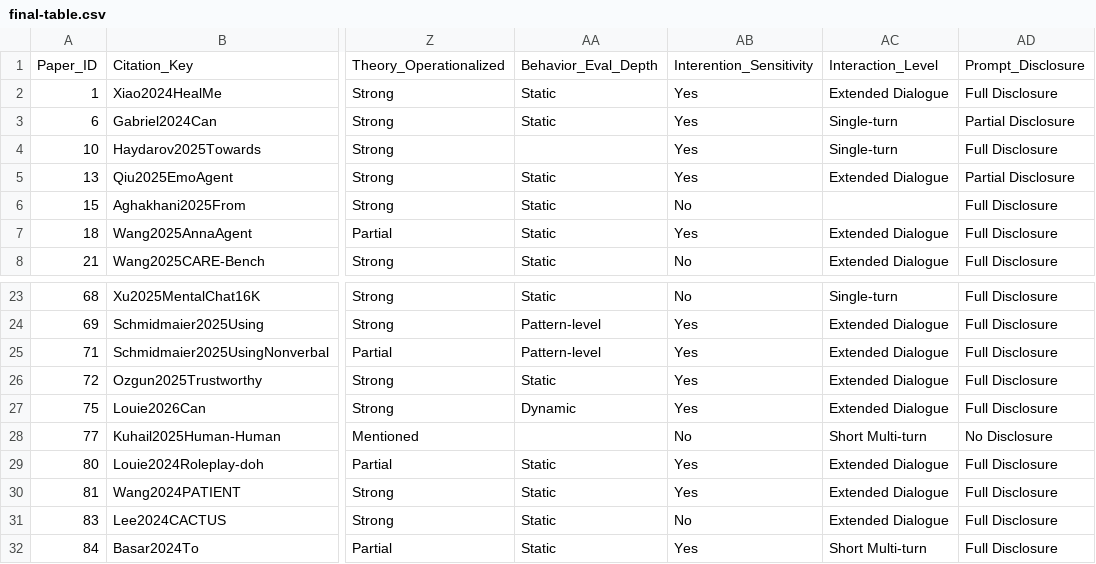
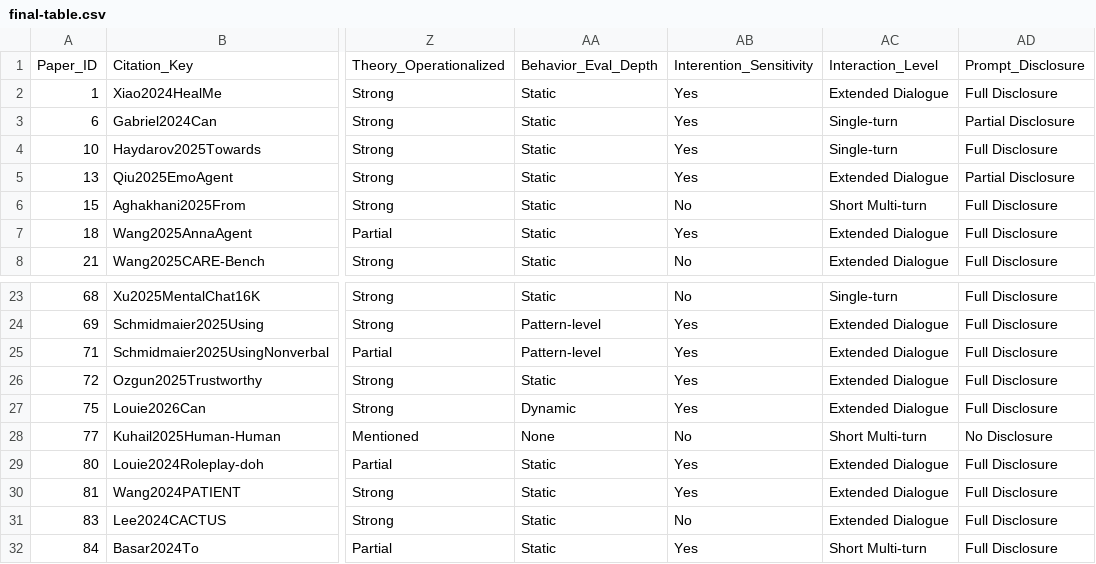
Before and after one commit to HandyWote/LLM-Evaluation, a CSV file: compare/final-table.csv, drawn as a sheet; only a part is shown, gaps mark what is left out; the diff covers the shown part only; the diff names each change by its address in the sheet, - before the commit and + after, or states it on an @@ line.

```diff
--- a/compare/final-table.csv
+++ b/compare/final-table.csv
-AA4: (empty)
+AA4: Static
-AC6: (empty)
+AC6: Short Multi-turn
-AA28: (empty)
+AA28: None
```
Also changed, not shown: 12 edited cells elsewhere in this file, 6 other files.
